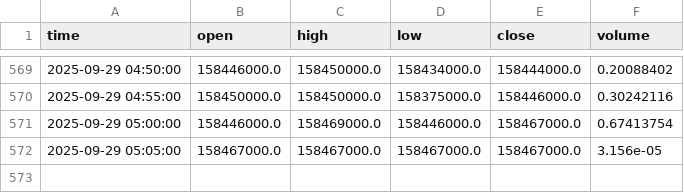
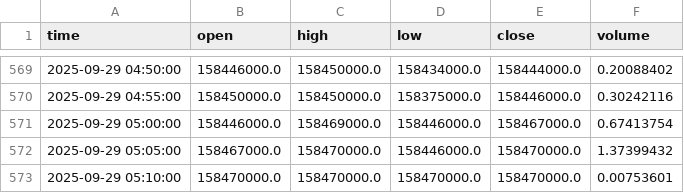
Before and after one commit to ChaeHTEON/upbit-rsi-monitor, a CSV file: KRW-BTC_5min.csv, drawn as a sheet; only a part is shown, gaps mark what is left out.

```diff
--- a/KRW-BTC_5min.csv
+++ b/KRW-BTC_5min.csv
@@ -571,2 +571,3 @@ time,open,high,low,close,volume
 2025-09-29 05:00:00,158446000.0,158469000.0,158446000.0,158467000.0,0.67413754
-2025-09-29 05:05:00,158467000.0,158467000.0,158467000.0,158467000.0,3.156e-05
+2025-09-29 05:05:00,158467000.0,158470000.0,158446000.0,158470000.0,1.37399432
+2025-09-29 05:10:00,158470000.0,158470000.0,158470000.0,158470000.0,0.00753601
```
